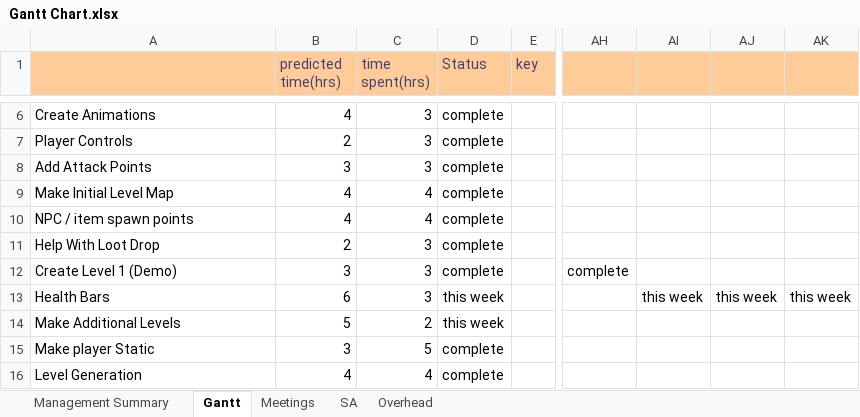
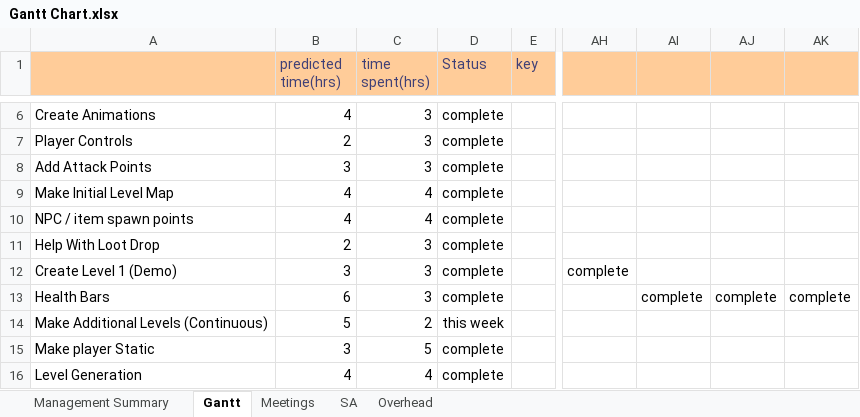
Before and after one commit to Room-4-Studios/Tower-of-Annihilation, an Excel workbook: docs/Gantt Chart.xlsx, sheet Gantt, drawn as a sheet; only a part is shown, gaps mark what is left out; values as stored, in another font and other column widths than the file's, no borders; conditional formats not drawn; the diff names each change by its address in the sheet, - before the commit and + after, or states it on an @@ line.

Commit message:
Update Gantt Chart.xlsx

```diff
--- a/docs/Gantt Chart.xlsx (sheet Gantt)
+++ b/docs/Gantt Chart.xlsx (sheet Gantt)
-D13 (Status): this week
+D13 (Status): complete
-AI13: this week
+AI13: complete
-AJ13: this week
+AJ13: complete
-AK13: this week
+AK13: complete
-A14: Make Additional Levels
+A14: Make Additional Levels (Continuous)
```
